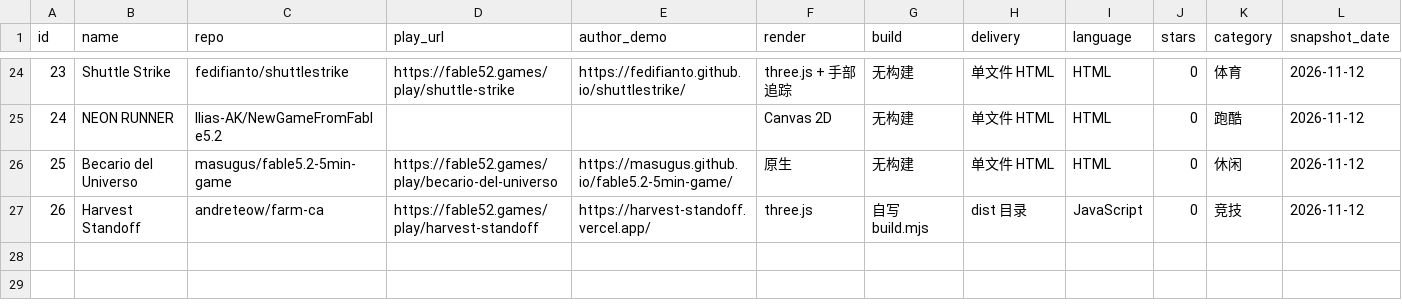
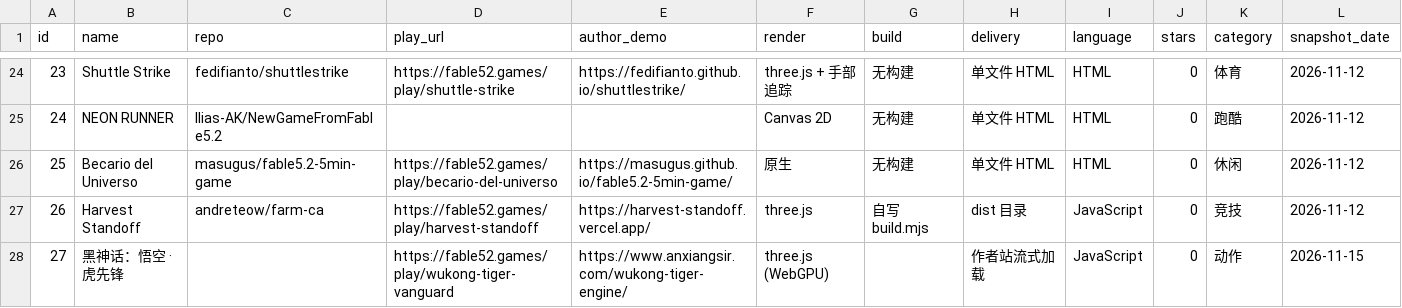
Before and after one commit to GuoCoder/awesome-html, a CSV file: games.csv, drawn as a sheet; only a part is shown, gaps mark what is left out.

```diff
--- a/games.csv
+++ b/games.csv
@@ -27 +27,2 @@ id,name,repo,play_url,author_demo,render,build,delivery,language,stars,category,
 26,Harvest Standoff,andreteow/farm-ca,https://fable52.games/play/harvest-standoff,https://harvest-standoff.vercel.app/,three.js,自写 build.mjs,dist 目录,JavaScript,0,竞技,2026-11-12
+27,黑神话：悟空 · 虎先锋,,https://fable52.games/play/wukong-tiger-vanguard,https://www.anxiangsir.com/wukong-tiger-engine/,three.js (WebGPU),,作者站流式加载,JavaScript,0,动作,2026-11-15
```
Also changed, not shown: 2 other files.
